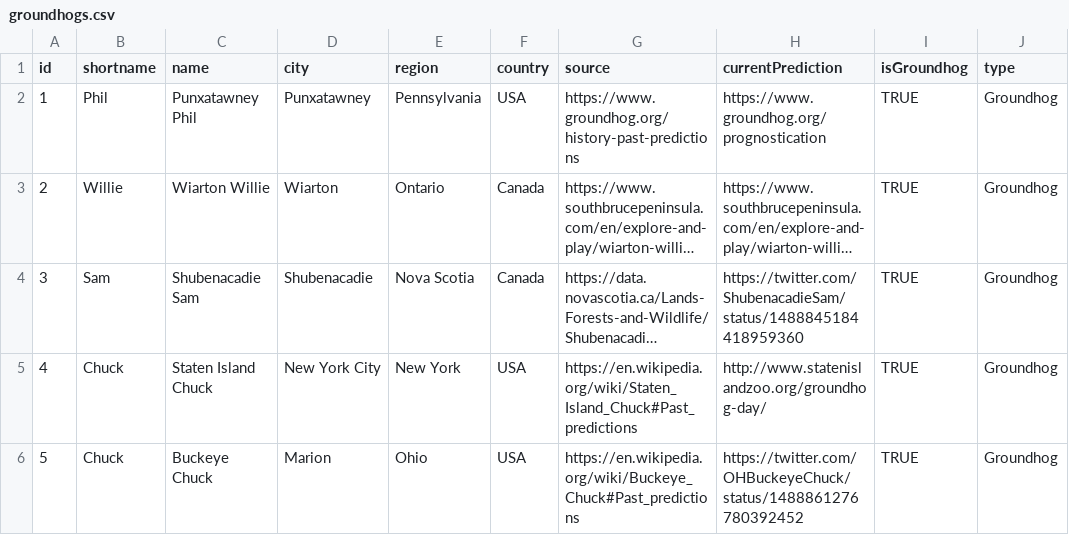
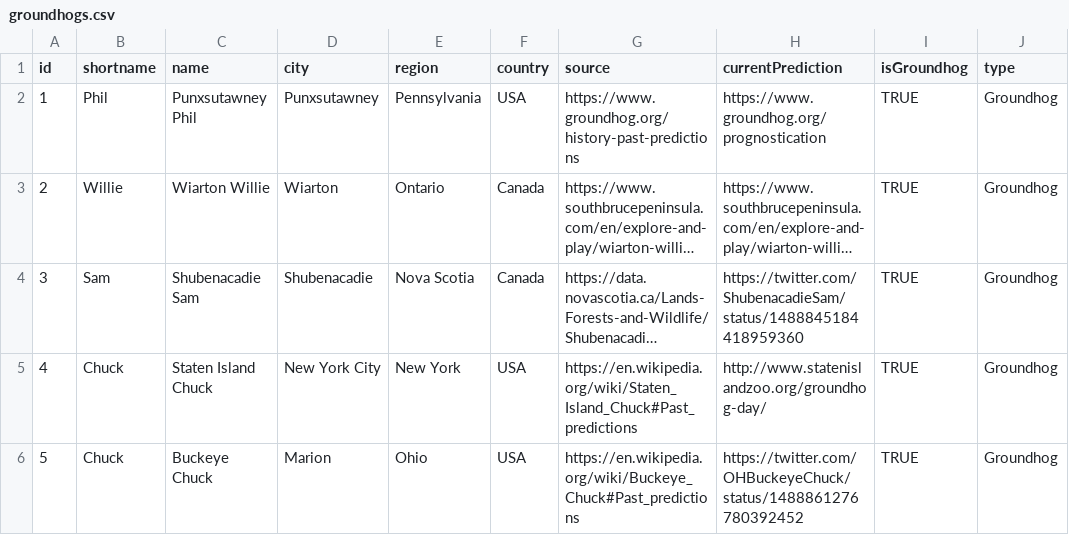
Before and after one commit to pcraig3/ghog-day, a CSV file: csv/groundhogs.csv, drawn as a sheet; only a part is shown; long unchanged cells end in …; the diff names each change by its address in the sheet, - before the commit and + after, or states it on an @@ line.

```diff
--- a/csv/groundhogs.csv
+++ b/csv/groundhogs.csv
-C2 (name): Punxatawney Phil
+C2 (name): Punxsutawney Phil
-D2 (city): Punxatawney
+D2 (city): Punxsutawney
```
Also changed, not shown: 2 other files.
